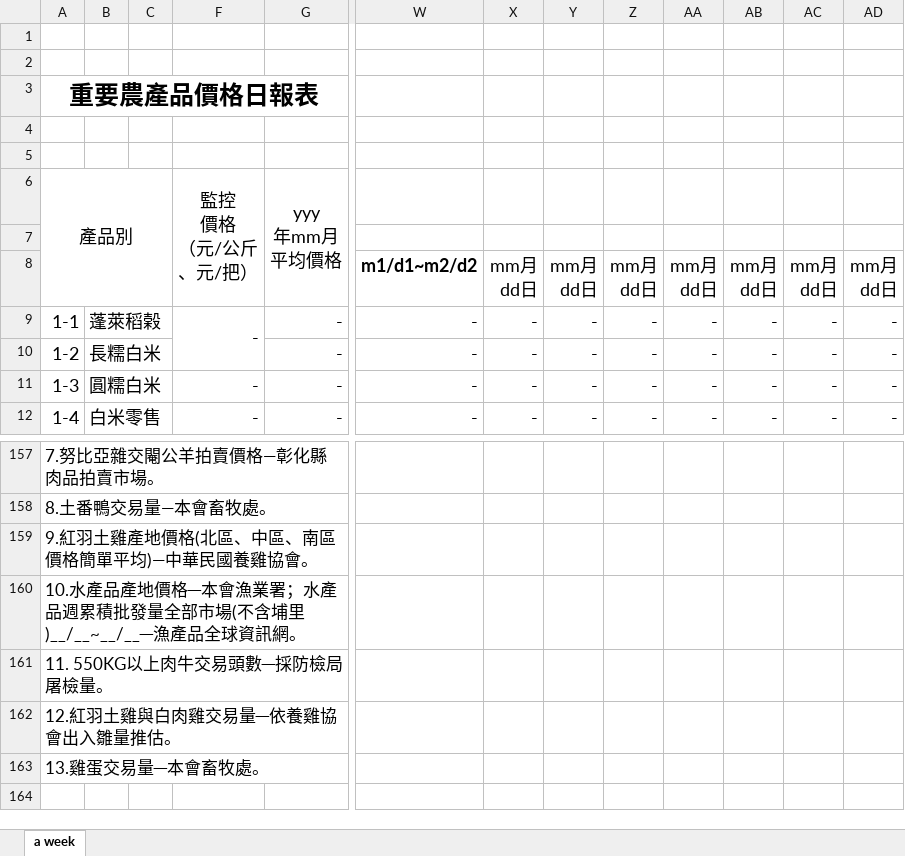
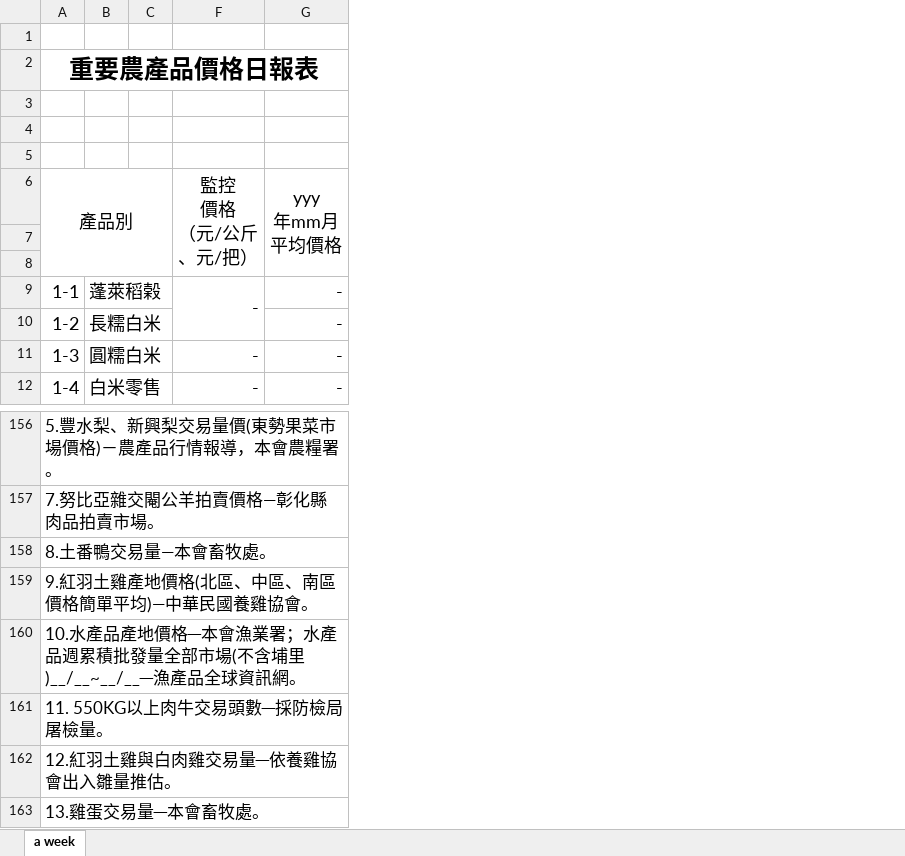
Before and after one commit to COAStatistics/aprp, an Excel workbook: src/apps/dailytrans/reports/template.xlsx, sheet a week, drawn as a sheet; only a part is shown, gaps mark what is left out; values as stored, in another font and other column widths than the file's, no borders; removed rows and columns are numbered as before the commit, all else as after; rows hold the shown columns only; ↵ is a line break in a cell; the diff covers the shown part only; the diff names each change by its address in the sheet, - before the commit and + after, or states it on an @@ line.

```diff
--- a/src/apps/dailytrans/reports/template.xlsx (sheet a week)
+++ b/src/apps/dailytrans/reports/template.xlsx (sheet a week)
-column C, empty
+column C, empty
@@ column W hidden, rows 8-12: m1/d1~m2/d2 | - | - | - | - @@
@@ column X hidden, rows 8-12: mm月 ↵ dd日 | - | - | - | - @@
@@ column Y hidden, rows 8-12: mm月 ↵ dd日 | - | - | - | - @@
@@ column Z hidden, rows 8-12: mm月 ↵ dd日 | - | - | - | - @@
@@ column AA hidden, rows 8-12: mm月 ↵ dd日 | - | - | - | - @@
@@ column AB hidden, rows 8-12: mm月 ↵ dd日 | - | - | - | - @@
@@ column AC hidden, rows 8-12: mm月 ↵ dd日 | - | - | - | - @@
@@ column AD hidden, rows 8-12: mm月 ↵ dd日 | - | - | - | - @@
@@ column A renumbered between rows 2 and 162 @@
+A2:U2 merged
-A3:U3 merged
-row 5: (empty)
+row 5: (empty)
+row 163: 13.雞蛋交易量─本會畜牧處。
```
Also changed, not shown: 4 added rows, 12 hidden or unhidden rows and cell formats elsewhere in this sheet, hidden cells, 1 other file.
